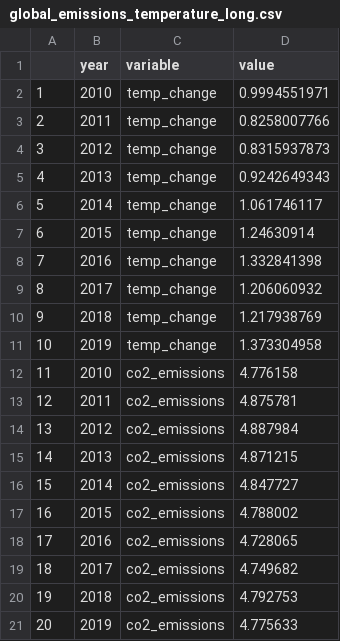
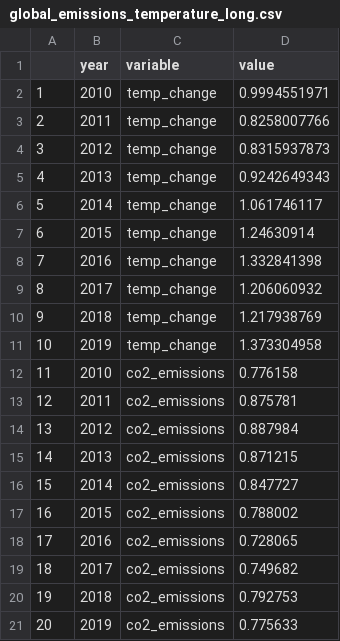
Before and after one commit to RyanKoh03/FIT3179A2, a CSV file: data/global_emissions_temperature_long.csv, drawn as a sheet.

Commit message:
Update global_emissions_temperature_long.csv

```diff
--- a/data/global_emissions_temperature_long.csv
+++ b/data/global_emissions_temperature_long.csv
@@ -11,11 +11,11 @@
 "10",2019,"temp_change",1.373304958
-"11",2010,"co2_emissions",4.776158
-"12",2011,"co2_emissions",4.875781
-"13",2012,"co2_emissions",4.887984
-"14",2013,"co2_emissions",4.871215
-"15",2014,"co2_emissions",4.847727
-"16",2015,"co2_emissions",4.788002
-"17",2016,"co2_emissions",4.728065
-"18",2017,"co2_emissions",4.749682
-"19",2018,"co2_emissions",4.792753
-"20",2019,"co2_emissions",4.775633
+"11",2010,"co2_emissions",0.776158
+"12",2011,"co2_emissions",0.875781
+"13",2012,"co2_emissions",0.887984
+"14",2013,"co2_emissions",0.871215
+"15",2014,"co2_emissions",0.847727
+"16",2015,"co2_emissions",0.788002
+"17",2016,"co2_emissions",0.728065
+"18",2017,"co2_emissions",0.749682
+"19",2018,"co2_emissions",0.792753
+"20",2019,"co2_emissions",0.775633
```
